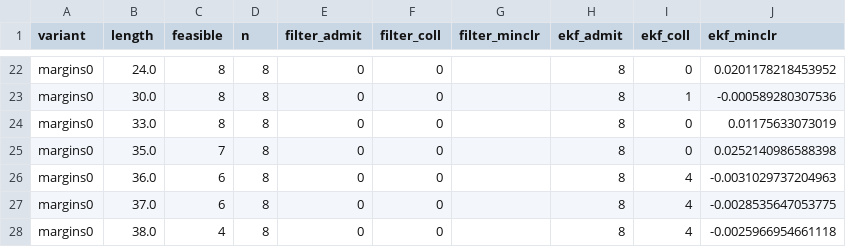
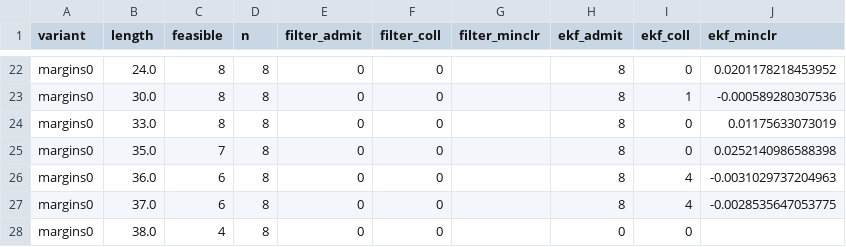
Before and after one commit to LiangZhao13/Bridge_crossing, a CSV file: results/variants_worst_world_summary.csv, drawn as a sheet; only a part is shown, gaps mark what is left out.

```diff
--- a/results/variants_worst_world_summary.csv
+++ b/results/variants_worst_world_summary.csv
@@ -27,2 +27,2 @@ margins0,36.0,6,8,0,0,,8,4,-0.0031029737204963
 margins0,37.0,6,8,0,0,,8,4,-0.0028535647053775
-margins0,38.0,4,8,0,0,,8,4,-0.0025966954661118
+margins0,38.0,4,8,0,0,,0,0,
```
Also changed, not shown: results/baselines_summary.csv, results/mc_summary.csv, 42 other files.
